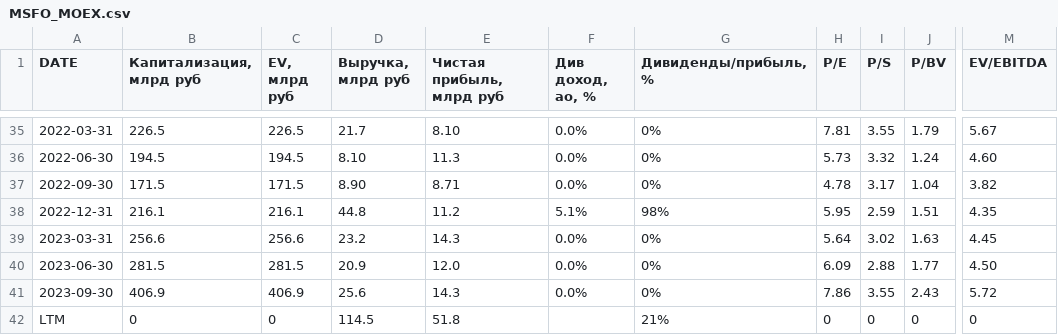
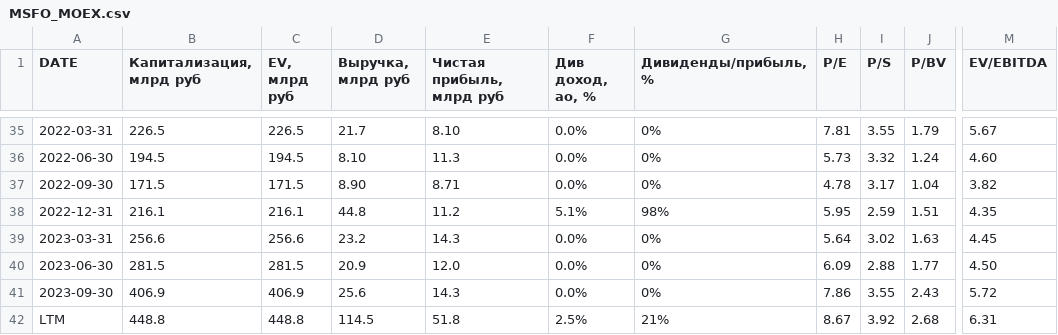
Before and after one commit to zakonreal/Stock, a CSV file: data/MSFO_MOEX.csv, drawn as a sheet; only a part is shown, gaps mark what is left out; the diff names each change by its address in the sheet, - before the commit and + after, or states it on an @@ line.

```diff
--- a/data/MSFO_MOEX.csv
+++ b/data/MSFO_MOEX.csv
-B42 (Капитализация, млрд руб): 0
+B42 (Капитализация, млрд руб): 448.8
-C42 (EV, млрд руб): 0
+C42 (EV, млрд руб): 448.8
-F42 (Див доход, ао, %): (empty)
+F42 (Див доход, ао, %): 2.5%
-H42 (P/E): 0
+H42 (P/E): 8.67
-I42 (P/S): 0
+I42 (P/S): 3.92
-J42 (P/BV): 0
+J42 (P/BV): 2.68
-M42 (EV/EBITDA): 0
+M42 (EV/EBITDA): 6.31
```
Also changed, not shown: data/MSFO_GAZP.csv, data/MSFO_ROSN.csv, 3 other files.
